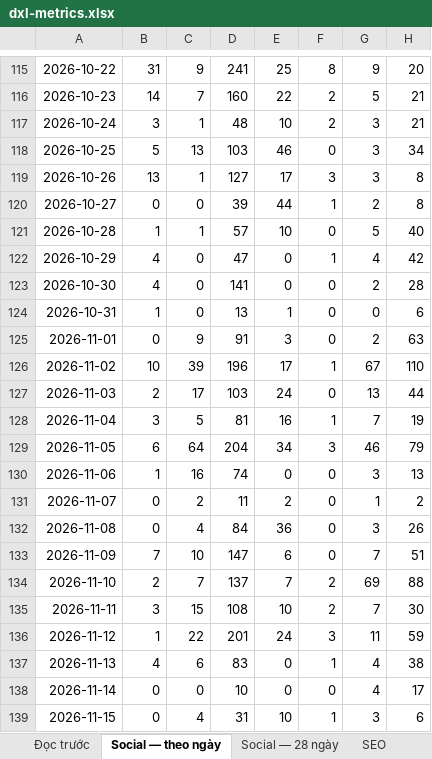
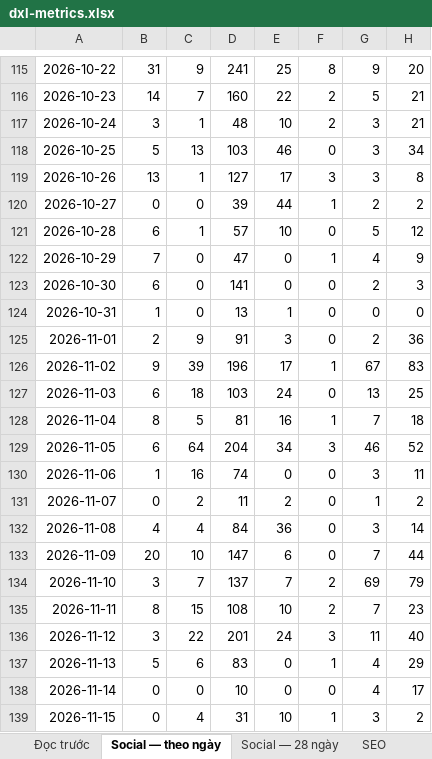
Before and after one commit to tram-fdx/dxl-social-dashboard-site, an Excel workbook: dxl-metrics.xlsx, sheet Social — theo ngày, drawn as a sheet; only a part is shown, gaps mark what is left out; values as stored, in another font and other column widths than the file's, no borders; the diff covers the shown part only; the diff names each change by its address in the sheet, - before the commit and + after, or states it on an @@ line.

```diff
--- a/dxl-metrics.xlsx (sheet Social — theo ngày)
+++ b/dxl-metrics.xlsx (sheet Social — theo ngày)
-H120: 8
+H120: 2
-B121: 1
+B121: 6
-H121: 40
+H121: 12
-B122: 4
+B122: 7
-H122: 42
+H122: 9
-B123: 4
+B123: 6
-H123: 28
+H123: 3
-H124: 6
+H124: 0
-B125: 0
+B125: 2
-H125: 63
+H125: 36
-B126: 10
+B126: 9
-H126: 110
+H126: 83
-B127: 2
+B127: 6
-C127: 17
+C127: 18
-H127: 44
+H127: 25
-B128: 3
+B128: 8
-H128: 19
+H128: 18
-H129: 79
+H129: 52
-H130: 13
+H130: 11
-B132: 0
+B132: 4
-H132: 26
+H132: 14
-B133: 7
+B133: 20
-H133: 51
+H133: 44
-B134: 2
+B134: 3
-H134: 88
+H134: 79
-B135: 3
+B135: 8
-H135: 30
+H135: 23
-B136: 1
+B136: 3
-H136: 59
+H136: 40
-B137: 4
+B137: 5
-H137: 38
+H137: 29
-H139: 6
+H139: 2
```
Also changed, not shown: 10 edited cells elsewhere in this sheet, sheet Tổng hợp tháng, sheet Social — 28 ngày, sheet Audit, sheet SEO, 7 other files.
